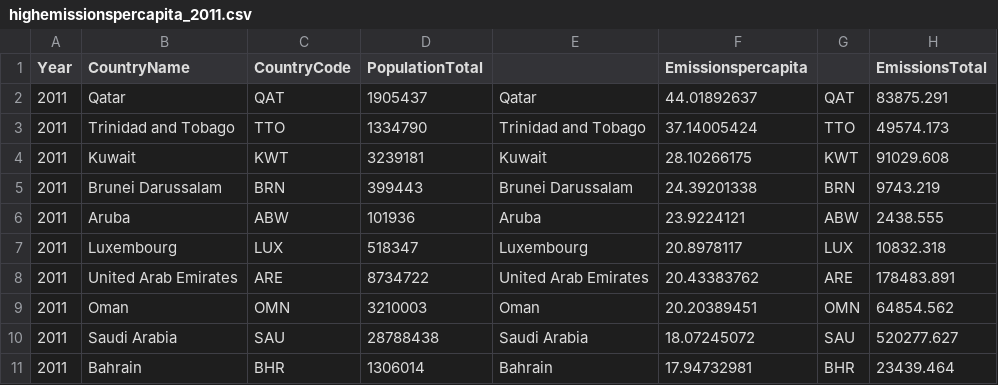
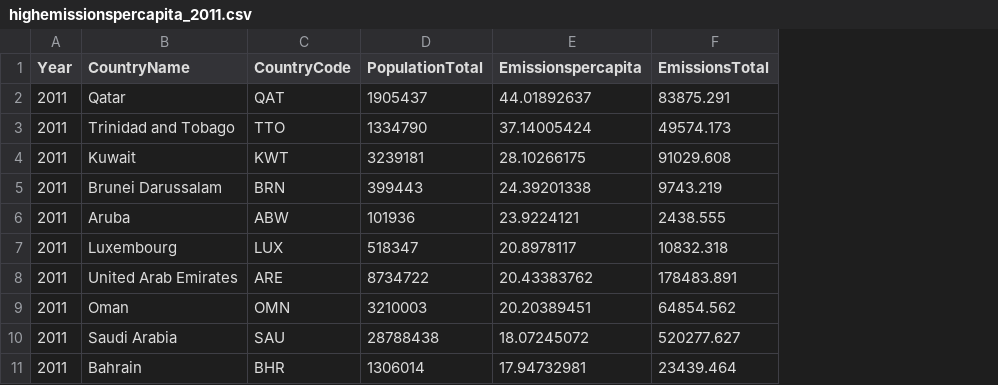
Before and after one commit to shrikantvarma/cs513, a CSV file: highemissionspercapita_2011.csv, drawn as a sheet; the diff names each change by its address in the sheet, - before the commit and + after, or states it on an @@ line.

Commit message:
Add files via upload

```diff
--- a/highemissionspercapita_2011.csv
+++ b/highemissionspercapita_2011.csv
-column E, rows 2-11: Qatar | Trinidad and Tobago | Kuwait | Brunei Darussalam | Aruba | Luxembourg | United Arab Emirates | Oman | Saudi Arabia | Bahrain
-column G, rows 2-11: QAT | TTO | KWT | BRN | ABW | LUX | ARE | OMN | SAU | BHR
```
